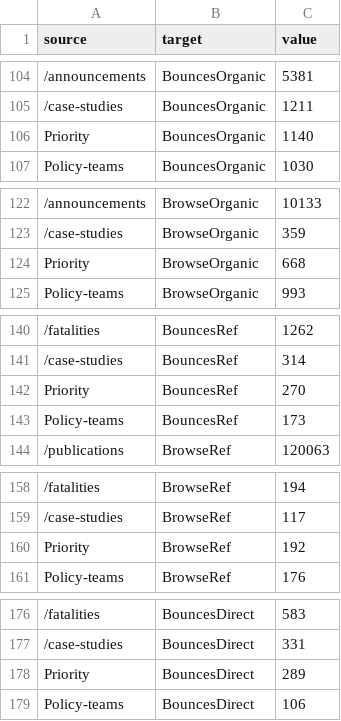
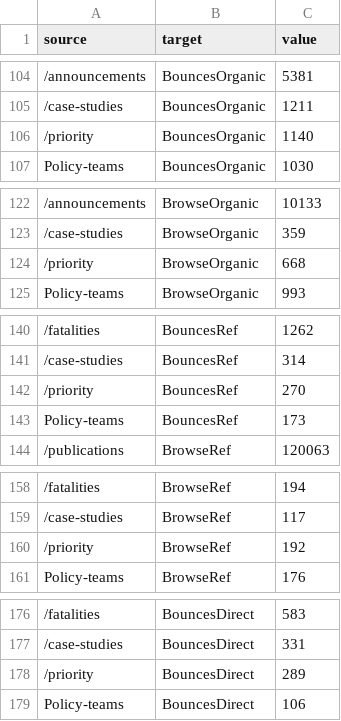
Before and after one commit to DPCollins/IGSankey, a CSV file: AshSankey1.csv, drawn as a sheet; only a part is shown, gaps mark what is left out; the diff covers the shown part only; the diff names each change by its address in the sheet, - before the commit and + after, or states it on an @@ line.

```diff
--- a/AshSankey1.csv
+++ b/AshSankey1.csv
-A106 (source): Priority
+A106 (source): /priority
-A124 (source): Priority
+A124 (source): /priority
-A142 (source): Priority
+A142 (source): /priority
-A160 (source): Priority
+A160 (source): /priority
-A178 (source): Priority
+A178 (source): /priority
```
Also changed, not shown: 10 edited cells elsewhere in this file.
